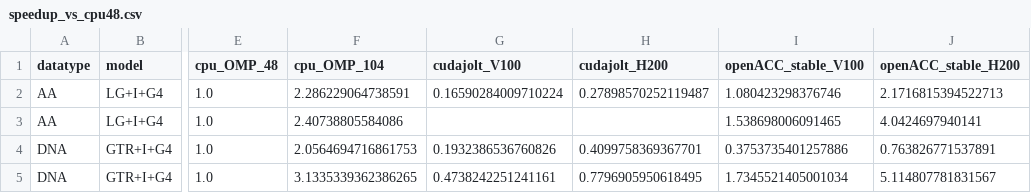
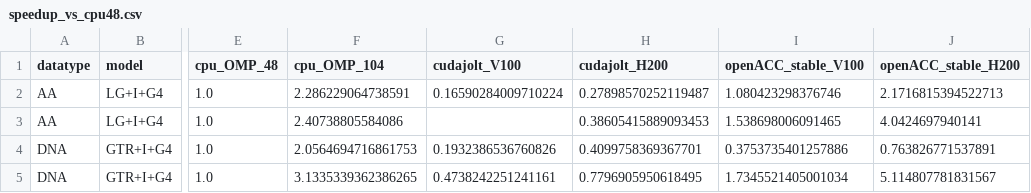
Before and after one commit to Hashara/poc-gpu-likelihood-calculation_analysis, a CSV file: 2026_06_24_simulated_results/speedup_vs_cpu48.csv, drawn as a sheet; only a part is shown, gaps mark what is left out; the diff names each change by its address in the sheet, - before the commit and + after, or states it on an @@ line.

```diff
--- a/2026_06_24_simulated_results/speedup_vs_cpu48.csv
+++ b/2026_06_24_simulated_results/speedup_vs_cpu48.csv
-H3 (cudajolt_H200): (empty)
+H3 (cudajolt_H200): 0.38605415889093453
```
Also changed, not shown: 2026_06_24_simulated_results/logL_agreement.csv, 2026_06_24_simulated_results/logL_agreement_v2.csv, 24 other files.
